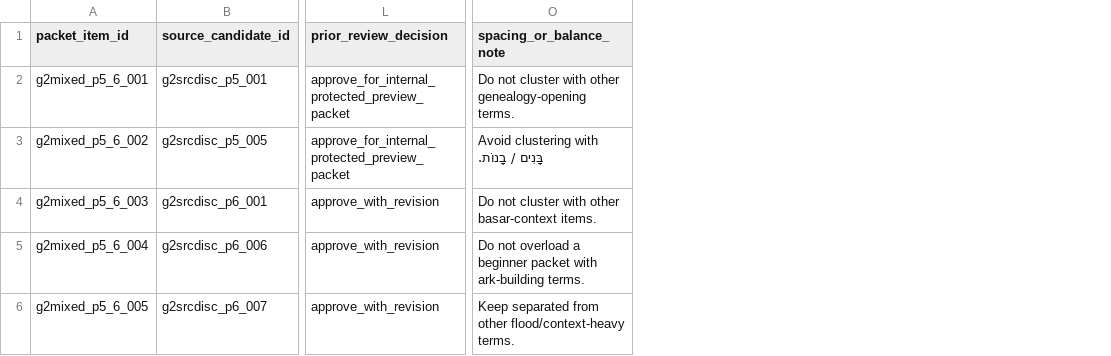
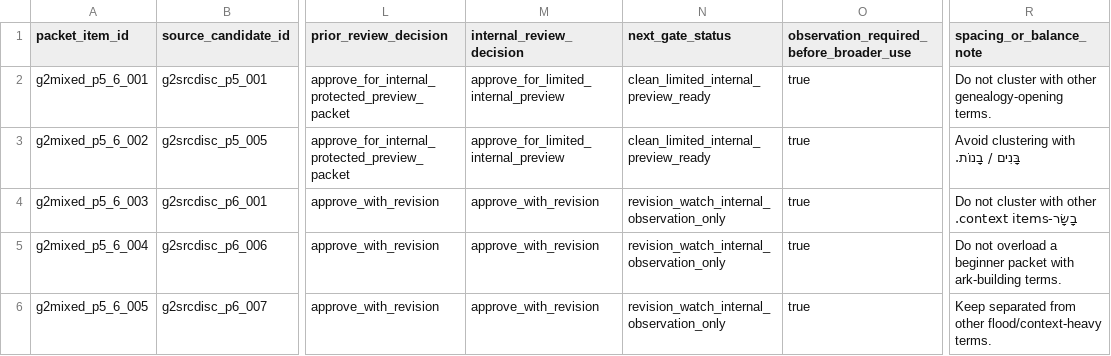
Before and after one commit to ryb-spec/chumash-question-engine, a TSV file: data/gate_2_protected_preview_packets/bereishis_perek_5_6_mixed_limited_internal_review_packet.tsv, drawn as a sheet; only a part is shown, gaps mark what is left out; addresses are those after the commit; the diff names each change by its address in the sheet, - before the commit and + after, or states it on an @@ line.

Commit message:
Apply Perek 5-6 mixed packet internal review decisions

```diff
--- a/data/gate_2_protected_preview_packets/bereishis_perek_5_6_mixed_limited_internal_review_packet.tsv
+++ b/data/gate_2_protected_preview_packets/bereishis_perek_5_6_mixed_limited_internal_review_packet.tsv
+column M (internal_review_decision), rows 2-6: approve_for_limited_internal_preview | approve_for_limited_internal_preview | approve_with_revision | approve_with_revision | approve_with_revision
+column N (next_gate_status), rows 2-6: clean_limited_internal_preview_ready | clean_limited_internal_preview_ready | revision_watch_internal_observation_only | revision_watch_internal_observation_only | revision_watch_internal_observation_only
+column O, rows 1-6: observation_required_before_broader_use | true | true | true | true | true
-R4 (spacing_or_balance_note): …with other basar-context items.
+R4 (spacing_or_balance_note): …with other בָשָׂר-context items.
```
Also changed, not shown: 17 other files.
